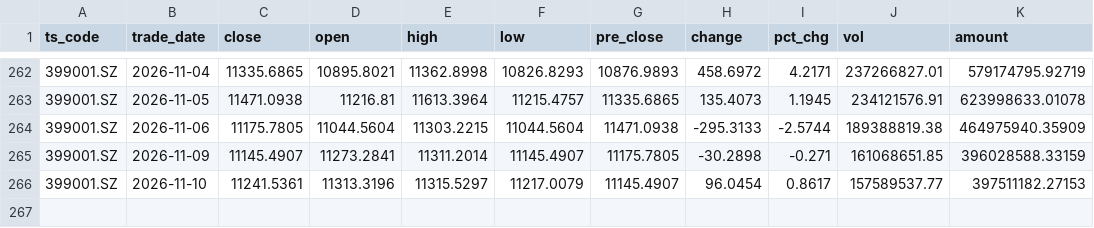
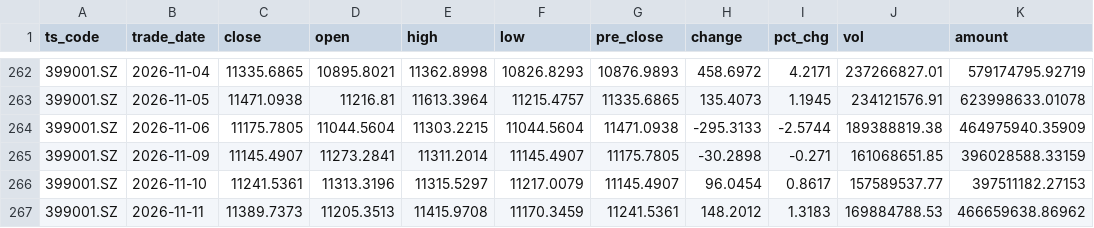
Before and after one commit to mountainguan/Chanlun_Tutor, a CSV file: data/fund_tracker_cache/indexes/399001_SZ.csv, drawn as a sheet; only a part is shown, gaps mark what is left out; the diff names each change by its address in the sheet, - before the commit and + after, or states it on an @@ line.

```diff
--- a/data/fund_tracker_cache/indexes/399001_SZ.csv
+++ b/data/fund_tracker_cache/indexes/399001_SZ.csv
+row 267: 399001.SZ | 2026-11-11 | 11389.7373 | 11205.3513 | 11415.9708 | 11170.3459 | 11241.5361 | 148.2012 | 1.3183 | 169884788.53 | 466659638.86962
```
Also changed, not shown: data/fund_tracker_cache/custom_indexes/000001_SH.csv, data/fund_tracker_cache/custom_indexes/399001_SZ.csv, 26 other files.
